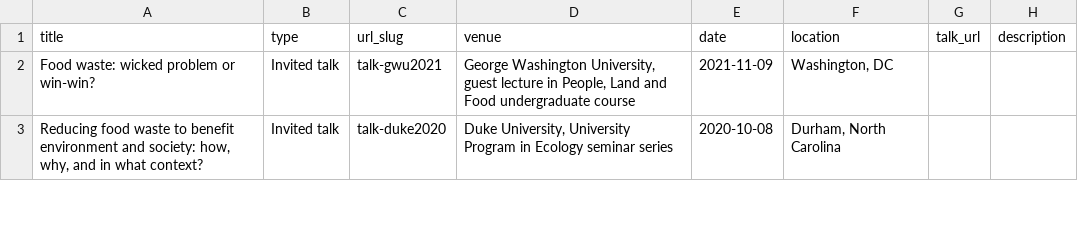
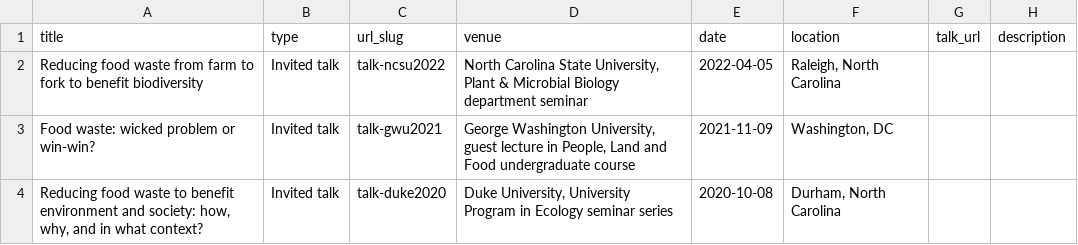
Before and after one commit to qdread/qdread.github.io, a TSV file: markdown_generator/talks.tsv, drawn as a sheet; only a part is shown.

Commit message:
Update pubs, talks, resume, and CV

```diff
--- a/markdown_generator/talks.tsv
+++ b/markdown_generator/talks.tsv
@@ -1,2 +1,3 @@
 title	type	url_slug	venue	date	location	talk_url	description
+Reducing food waste from farm to fork to benefit biodiversity	Invited talk	talk-ncsu2022	"North Carolina State University, Plant & Microbial Biology department seminar"	2022-04-05	"Raleigh, North Carolina"		
 Food waste: wicked problem or win-win?	Invited talk	talk-gwu2021	"George Washington University, guest lecture in People, Land and Food undergraduate course"	2021-11-09	"Washington, DC"		
```
Also changed, not shown: markdown_generator/publications.tsv, 14 other files.
